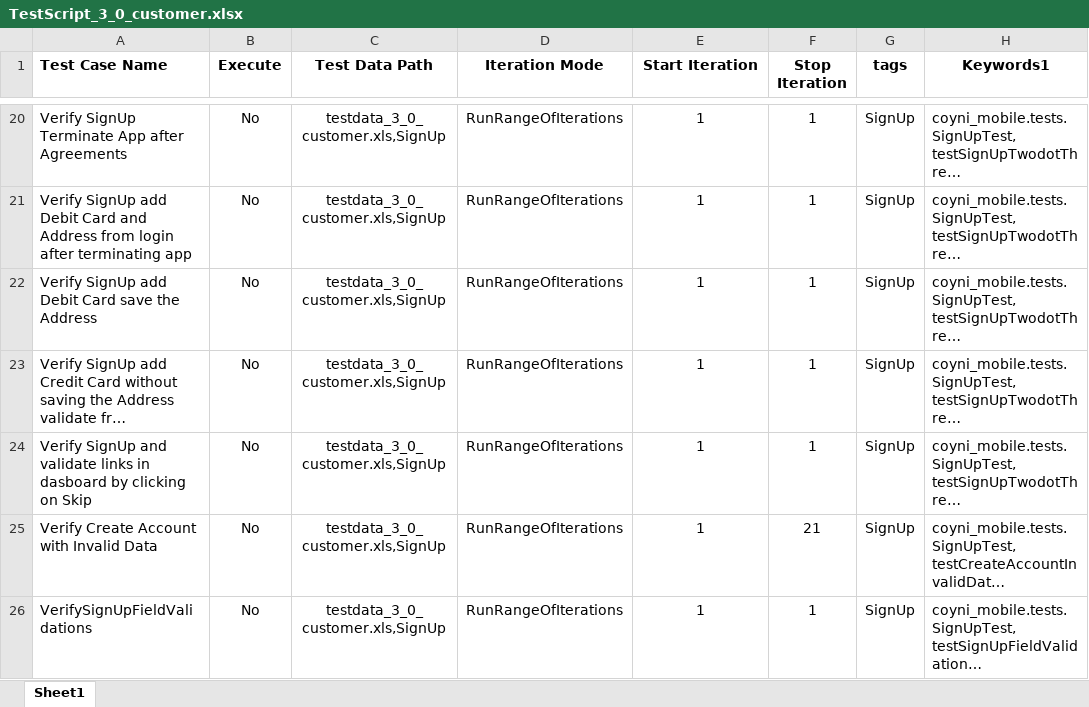
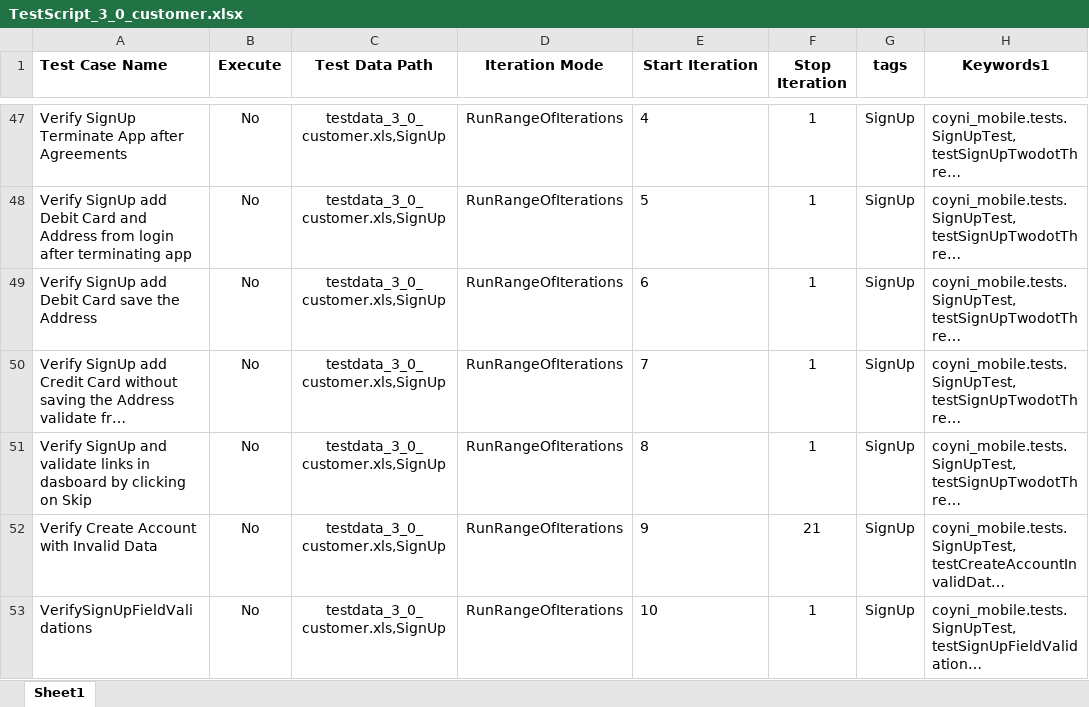
Before and after one commit to RameshNaikRR/Automation, an Excel workbook: Mobile/coyni_mobile/resources/TestScript_3_0_customer.xlsx, sheet Sheet1, drawn as a sheet; only a part is shown, gaps mark what is left out; long unchanged cells end in …; values as stored, in another font and other column widths than the file's, no borders; addresses are those after the commit; the diff covers the shown part only; the diff names each change by its address in the sheet, - before the commit and + after, or states it on an @@ line.

```diff
--- a/Mobile/coyni_mobile/resources/TestScript_3_0_customer.xlsx (sheet Sheet1)
+++ b/Mobile/coyni_mobile/resources/TestScript_3_0_customer.xlsx (sheet Sheet1)
-E47 (Start Iteration): 1
+E47 (Start Iteration): 4
-E47:E53 alignment: center
+E47:E53 alignment: left
-E48 (Start Iteration): 1
+E48 (Start Iteration): 5
-E49 (Start Iteration): 1
+E49 (Start Iteration): 6
-E50 (Start Iteration): 1
+E50 (Start Iteration): 7
-E51 (Start Iteration): 1
+E51 (Start Iteration): 8
-E52 (Start Iteration): 1
+E52 (Start Iteration): 9
-E53 (Start Iteration): 1
+E53 (Start Iteration): 10
```
Also changed, not shown: 27 added rows, 15 removed rows, 16 edited cells and cell formats elsewhere in this sheet, 40 other files.
